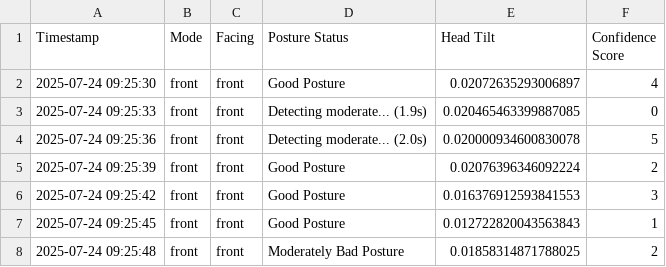
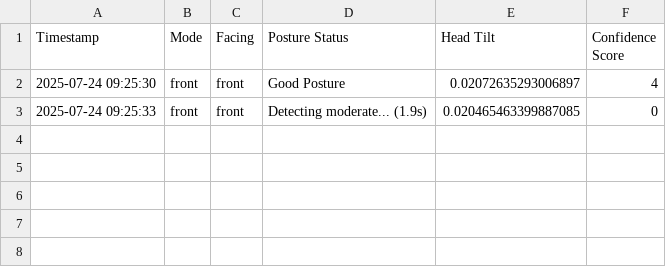
Before and after one commit to SlyyJavii/SpineWise, a CSV file: posture_trend_log.csv, drawn as a sheet; the diff names each change by its address in the sheet, - before the commit and + after, or states it on an @@ line.

```diff
--- a/posture_trend_log.csv
+++ b/posture_trend_log.csv
-row 4: 2025-07-24 09:25:36 | front | front | Detecting moderate... (2.0s) | 0.020000934600830078 | 5
-row 5: 2025-07-24 09:25:39 | front | front | Good Posture | 0.02076396346092224 | 2
-row 6: 2025-07-24 09:25:42 | front | front | Good Posture | 0.016376912593841553 | 3
-row 7: 2025-07-24 09:25:45 | front | front | Good Posture | 0.012722820043563843 | 1
-row 8: 2025-07-24 09:25:48 | front | front | Moderately Bad Posture | 0.01858314871788025 | 2
```
Also changed, not shown: posture_dataset.csv, 3 other files.
